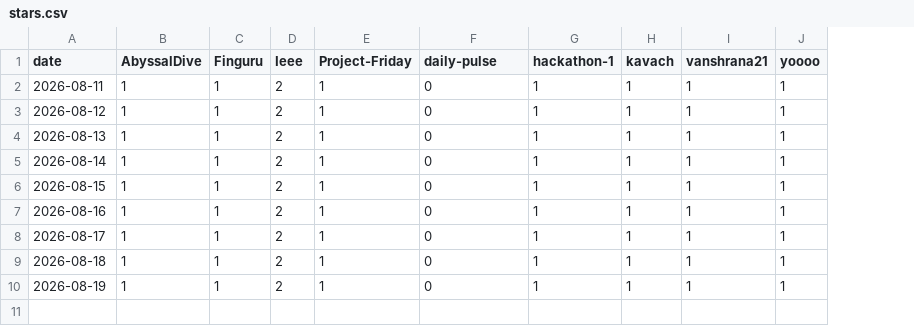
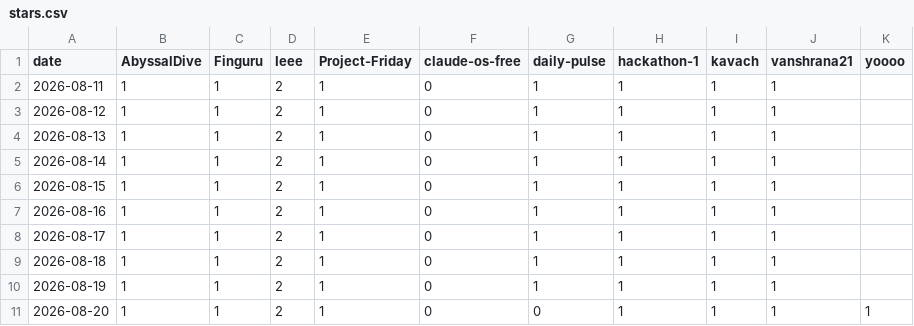
Before and after one commit to vanshrana21/daily-pulse, a CSV file: data/stars.csv, drawn as a sheet; addresses are those after the commit; the diff names each change by its address in the sheet, - before the commit and + after, or states it on an @@ line.

Commit message:
data: update star history

```diff
--- a/data/stars.csv
+++ b/data/stars.csv
+column G (daily-pulse), rows 2-10: all 1
-F1: daily-pulse
+F1: claude-os-free
-K2:K10 (yoooo): 1
+K2:K10 (yoooo): (empty)
+row 11: 2026-08-20 | 1 | 1 | 2 | 1 | 0 | 0 | 1 | 1 | 1 | 1
```
